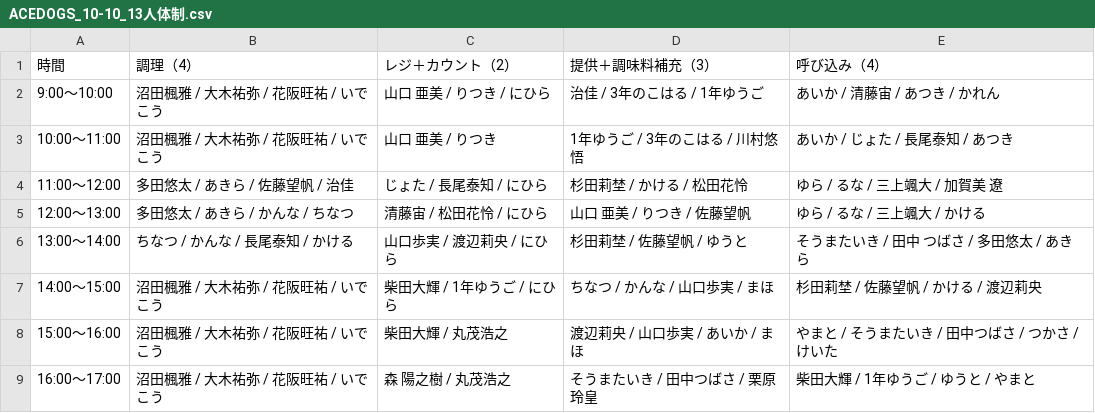
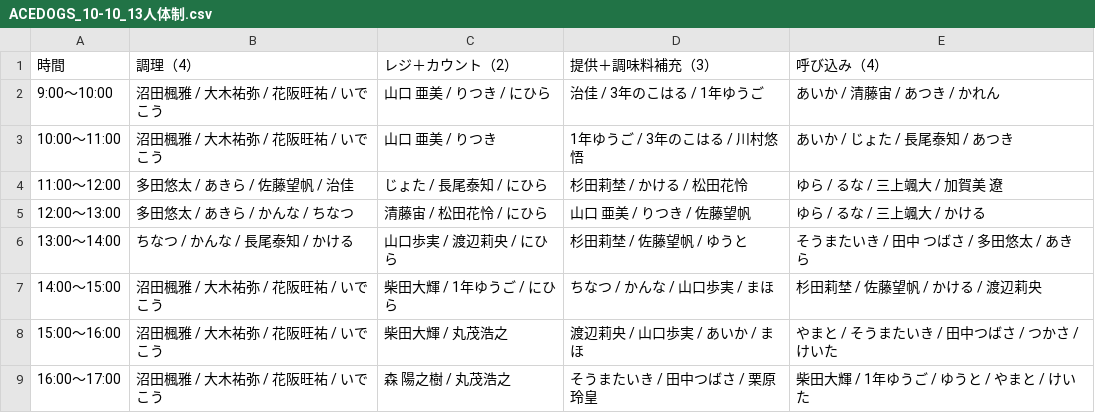
Before and after one commit to atsuki0426/festival, a CSV file: data/ACEDOGS_10-10_13人体制.csv, drawn as a sheet.

Commit message:
update ACEDOGS_10-10_13人体制.csv from ACEDOGS admin

```diff
--- a/data/ACEDOGS_10-10_13人体制.csv
+++ b/data/ACEDOGS_10-10_13人体制.csv
@@ -8,2 +8,2 @@
 15:00〜16:00,沼田楓雅 / 大木祐弥 / 花阪旺祐 / いでこう,柴田大輝 / 丸茂浩之,渡辺莉央 / 山口歩実 / あいか / まほ,やまと / そうまたいき / 田中つばさ / つかさ / けいた
-16:00〜17:00,沼田楓雅 / 大木祐弥 / 花阪旺祐 / いでこう,森 陽之樹 / 丸茂浩之,そうまたいき / 田中つばさ / 栗原玲皇,柴田大輝 / 1年ゆうご / ゆうと / やまと
+16:00〜17:00,沼田楓雅 / 大木祐弥 / 花阪旺祐 / いでこう,森 陽之樹 / 丸茂浩之,そうまたいき / 田中つばさ / 栗原玲皇,柴田大輝 / 1年ゆうご / ゆうと / やまと / けいた
```
